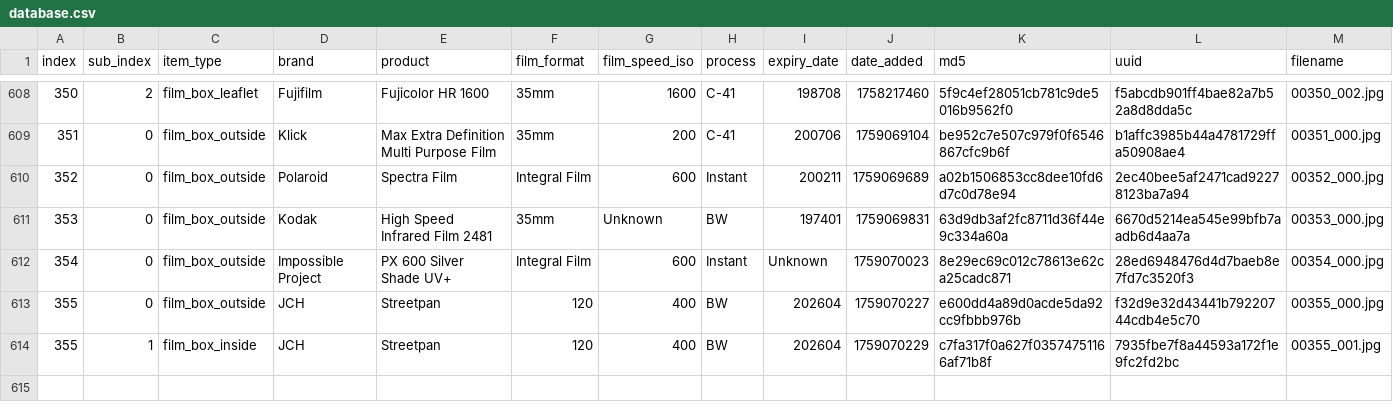
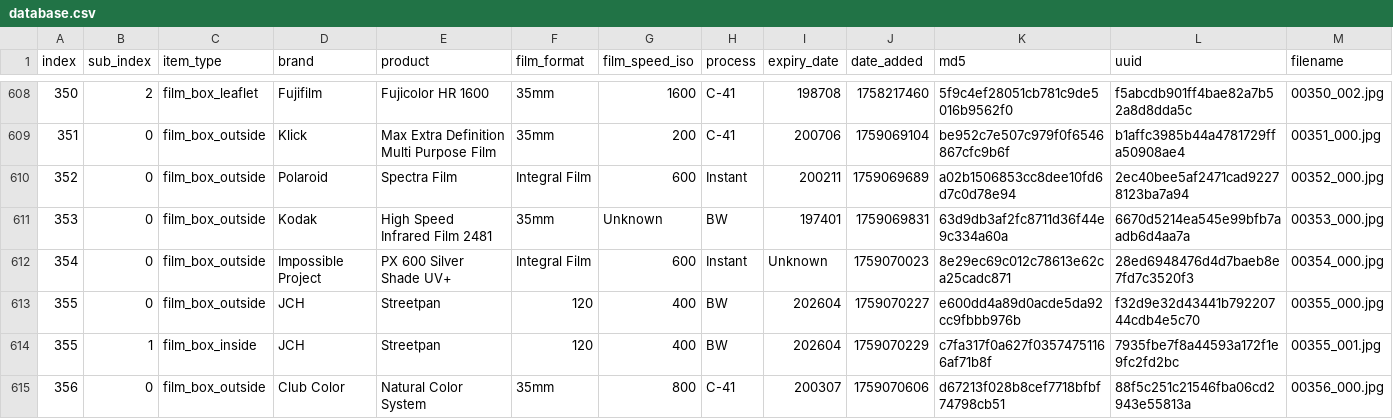
Before and after one commit to dekuNukem/Film-Packaging, a CSV file: film_packaging/database.csv, drawn as a sheet; only a part is shown, gaps mark what is left out; rows hold the shown columns only; the diff names each change by its address in the sheet, - before the commit and + after, or states it on an @@ line.

```diff
--- a/film_packaging/database.csv
+++ b/film_packaging/database.csv
+row 615: 356 | 0 | film_box_outside | Club Color | Natural Color System | 35mm | 800 | C-41 | 200307 | 1759070606 | d67213f028b8cef7718bfbf74798cb51 | 88f5c251c21546fba06cd2943e55813a | 00356_000.jpg
```
Also changed, not shown: 9 other files.
